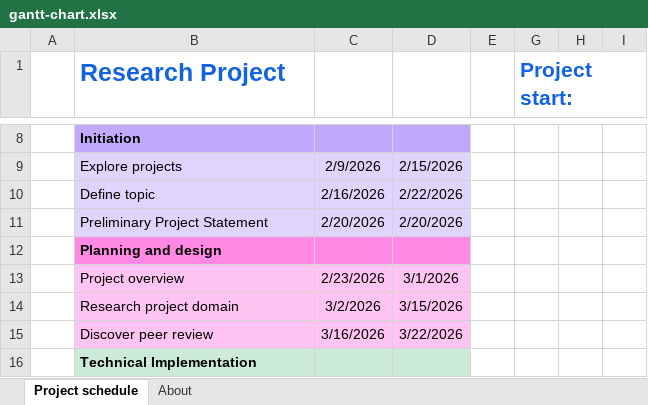
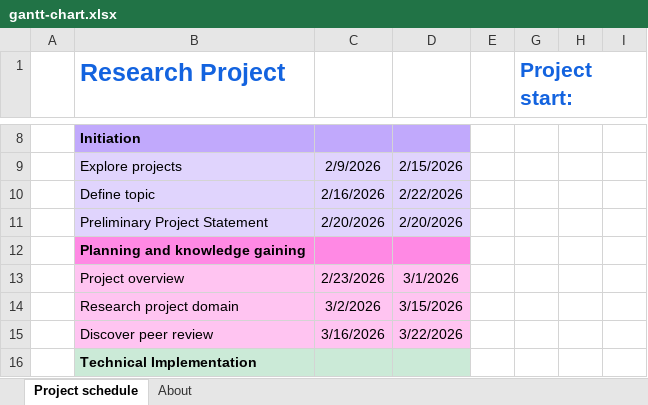
Before and after one commit to rakulmaria/foodscraps, an Excel workbook: docs/gantt-chart.xlsx, sheet Project schedule, drawn as a sheet; only a part is shown, gaps mark what is left out; values as stored, in another font and other column widths than the file's, no borders; conditional formats not drawn; the diff names each change by its address in the sheet, - before the commit and + after, or states it on an @@ line.

Commit message:
gantt

```diff
--- a/docs/gantt-chart.xlsx (sheet Project schedule)
+++ b/docs/gantt-chart.xlsx (sheet Project schedule)
-B12 (Research Project): Planning and design
+B12 (Research Project): Planning and knowledge gaining
```
